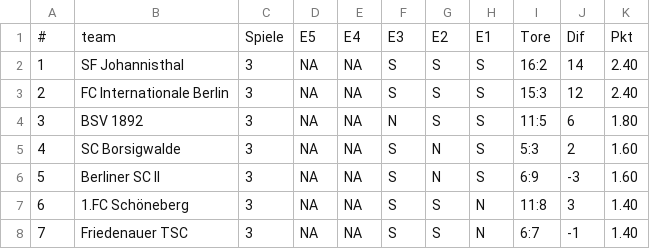
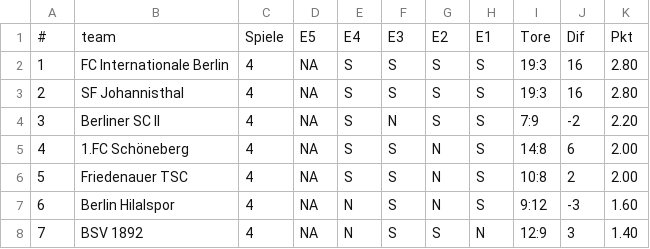
Before and after one commit to mkreuschner/berlinersc-football-analysis.github.io, a CSV file: data/H2/Routput/formtabelle_H2.csv, drawn as a sheet; only a part is shown; the diff covers the shown part only.

```diff
--- a/data/H2/Routput/formtabelle_H2.csv
+++ b/data/H2/Routput/formtabelle_H2.csv
@@ -1,8 +1,8 @@
 #,team,Spiele,E5,E4,E3,E2,E1,Tore,Dif,Pkt
-1,SF Johannisthal,3,NA,NA,S,S,S,16:2,14,2.40
-2,FC Internationale Berlin,3,NA,NA,S,S,S,15:3,12,2.40
-3,BSV 1892,3,NA,NA,N,S,S,11:5,6,1.80
-4,SC Borsigwalde,3,NA,NA,S,N,S,5:3,2,1.60
-5,Berliner SC II,3,NA,NA,S,N,S,6:9,-3,1.60
-6,1.FC Schöneberg,3,NA,NA,S,S,N,11:8,3,1.40
-7,Friedenauer TSC,3,NA,NA,S,S,N,6:7,-1,1.40
+1,FC Internationale Berlin,4,NA,S,S,S,S,19:3,16,2.80
+2,SF Johannisthal,4,NA,S,S,S,S,19:3,16,2.80
+3,Berliner SC II,4,NA,S,N,S,S,7:9,-2,2.20
+4,1.FC Schöneberg,4,NA,S,S,N,S,14:8,6,2.00
+5,Friedenauer TSC,4,NA,S,S,N,S,10:8,2,2.00
+6,Berlin Hilalspor,4,NA,N,S,N,S,9:12,-3,1.60
+7,BSV 1892,4,NA,N,S,S,N,12:9,3,1.40
```
Also changed, not shown: 52 edited cells elsewhere in this file, data/H2/Routput/goals_H2.csv, data/H2/Routput/head2head_H2.csv, 1 other file.
